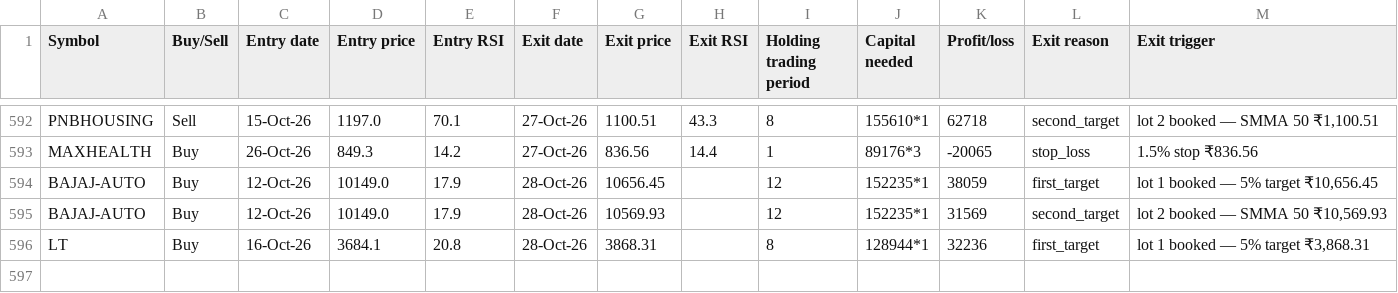
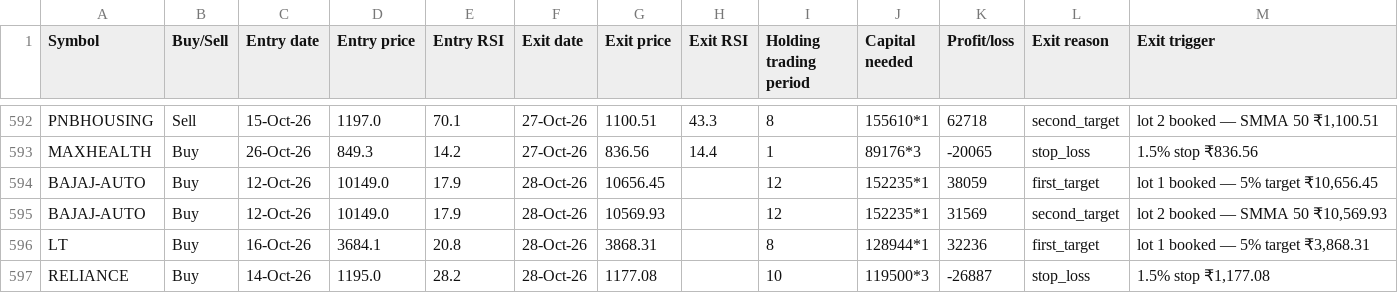
Before and after one commit to AbhilashMunnur/oi-with-stocks, a CSV file: data/heikin_ashi_paper_trades.csv, drawn as a sheet; only a part is shown, gaps mark what is left out.

```diff
--- a/data/heikin_ashi_paper_trades.csv
+++ b/data/heikin_ashi_paper_trades.csv
@@ -596 +596,2 @@ BAJAJ-AUTO,Buy,12-Oct-26,10149.0,17.9,28-Oct-26,10569.93,,12,152235*1,31569,seco
 LT,Buy,16-Oct-26,3684.1,20.8,28-Oct-26,3868.31,,8,128944*1,32236,first_target,"lot 1 booked — 5% target ₹3,868.31"
+RELIANCE,Buy,14-Oct-26,1195.0,28.2,28-Oct-26,1177.08,,10,119500*3,-26887,stop_loss,"1.5% stop ₹1,177.08"
```
Also changed, not shown: 5 other files.
